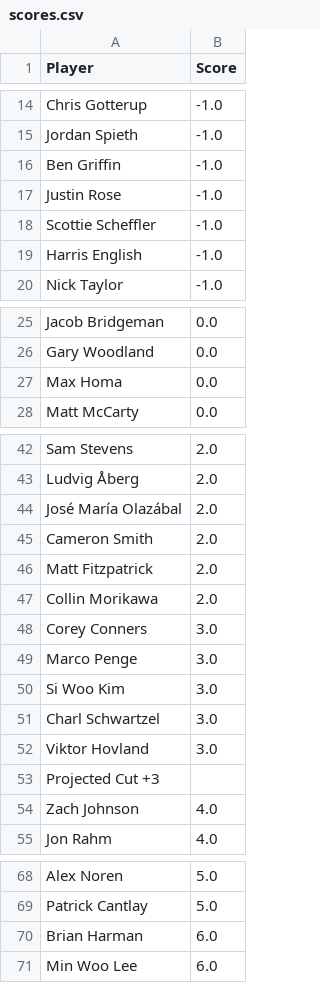
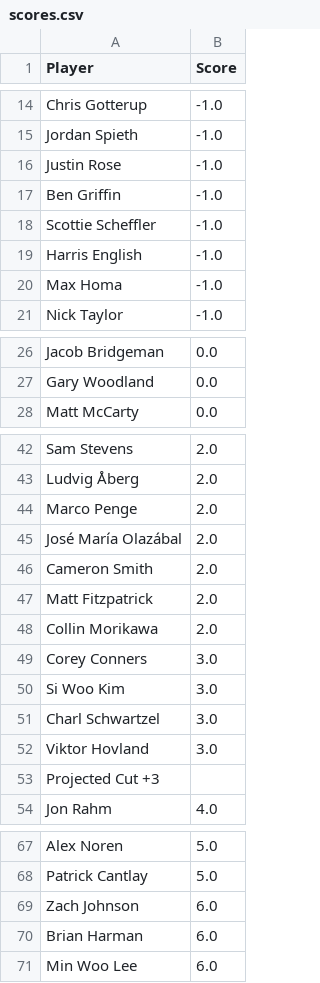
Before and after one commit to jaredbuck1994/Masters, a CSV file: scores.csv, drawn as a sheet; only a part is shown, gaps mark what is left out; the diff covers the shown part only.

Commit message:
update scores 2026-04-10 12:37:59

```diff
--- a/scores.csv
+++ b/scores.csv
@@ -15,6 +15,7 @@ Chris Gotterup,-1.0
 Jordan Spieth,-1.0
+Justin Rose,-1.0
 Ben Griffin,-1.0
-Justin Rose,-1.0
 Scottie Scheffler,-1.0
 Harris English,-1.0
+Max Homa,-1.0
 Nick Taylor,-1.0
@@ -26,3 +27,2 @@ Jacob Bridgeman,0.0
 Gary Woodland,0.0
-Max Homa,0.0
 Matt McCarty,0.0
@@ -43,2 +43,3 @@ Sam Stevens,2.0
 Ludvig Åberg,2.0
+Marco Penge,2.0
 José María Olazábal,2.0
@@ -48,3 +49,2 @@ Collin Morikawa,2.0
 Corey Conners,3.0
-Marco Penge,3.0
 Si Woo Kim,3.0
@@ -53,3 +53,2 @@ Viktor Hovland,3.0
 Projected Cut +3,
-Zach Johnson,4.0
 Jon Rahm,4.0
@@ -69,2 +68,3 @@ Alex Noren,5.0
 Patrick Cantlay,5.0
+Zach Johnson,6.0
 Brian Harman,6.0
```
Also changed, not shown: 1 moved row and 1 edited cell elsewhere in this file.
